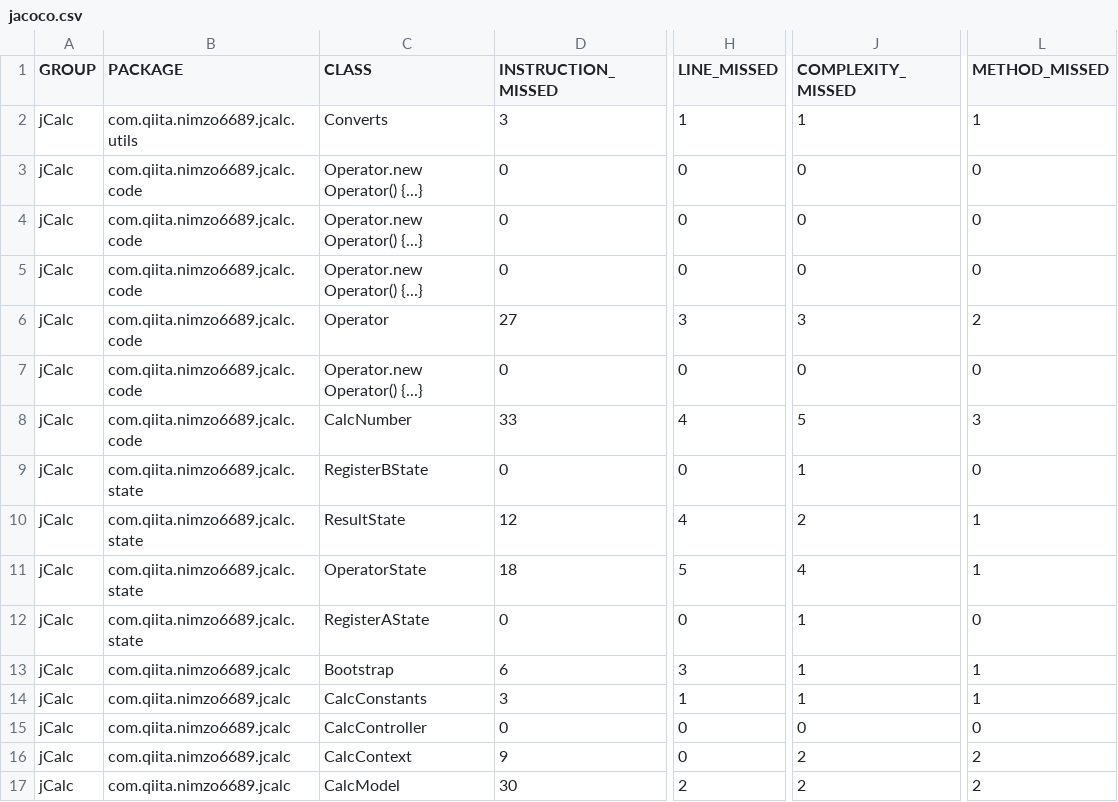
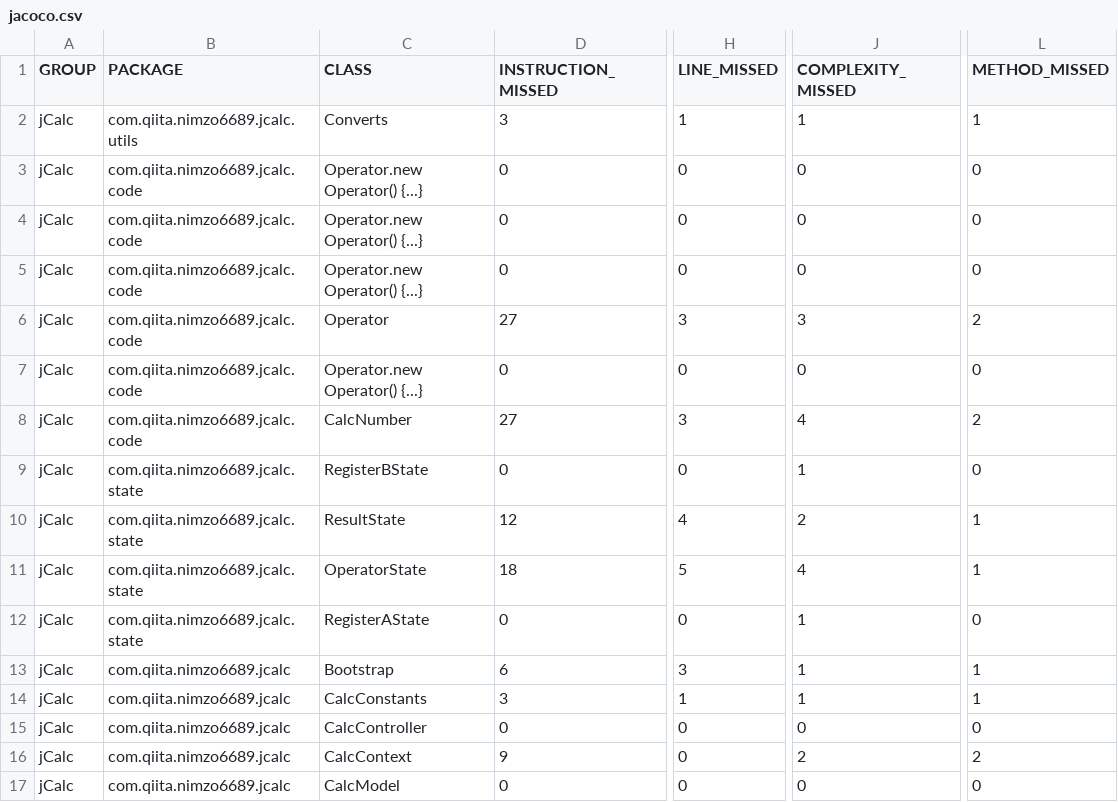
Before and after one commit to nimzo6689/jCalc, a CSV file: docs/site/jacoco/jacoco.csv, drawn as a sheet; only a part is shown, gaps mark what is left out; the diff names each change by its address in the sheet, - before the commit and + after, or states it on an @@ line.

```diff
--- a/docs/site/jacoco/jacoco.csv
+++ b/docs/site/jacoco/jacoco.csv
-D8 (INSTRUCTION_MISSED): 33
+D8 (INSTRUCTION_MISSED): 27
-H8 (LINE_MISSED): 4
+H8 (LINE_MISSED): 3
-J8 (COMPLEXITY_MISSED): 5
+J8 (COMPLEXITY_MISSED): 4
-L8 (METHOD_MISSED): 3
+L8 (METHOD_MISSED): 2
-D17 (INSTRUCTION_MISSED): 30
+D17 (INSTRUCTION_MISSED): 0
-H17 (LINE_MISSED): 2
+H17 (LINE_MISSED): 0
-J17 (COMPLEXITY_MISSED): 2
+J17 (COMPLEXITY_MISSED): 0
-L17 (METHOD_MISSED): 2
+L17 (METHOD_MISSED): 0
```
Also changed, not shown: 13 other files.
